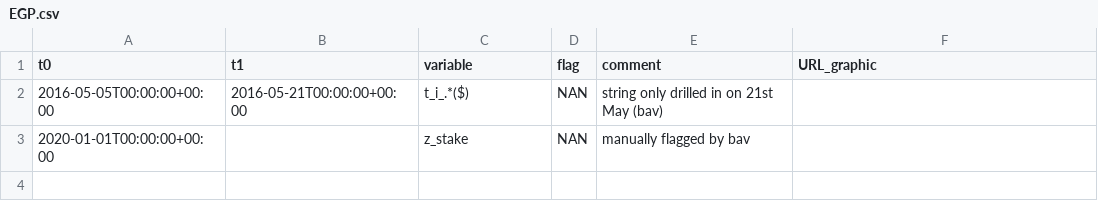
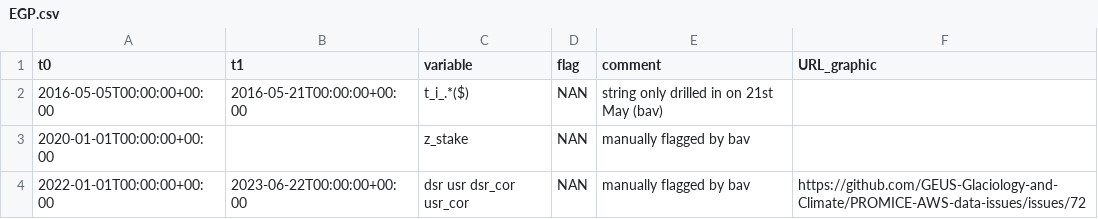
Before and after one commit to GEUS-Glaciology-and-Climate/PROMICE-AWS-data-issues, a CSV file: flags/EGP.csv, drawn as a sheet; the diff names each change by its address in the sheet, - before the commit and + after, or states it on an @@ line.

Commit message:
#72

```diff
--- a/flags/EGP.csv
+++ b/flags/EGP.csv
+row 4: 2022-01-01T00:00:00+00:00 | 2023-06-22T00:00:00+00:00 | dsr usr dsr_cor usr_cor | NAN | manually flagged by bav | https://github.com/GEUS-Glaciology-and-Climate/PROMICE-AWS-data-issues/issues/72
```
